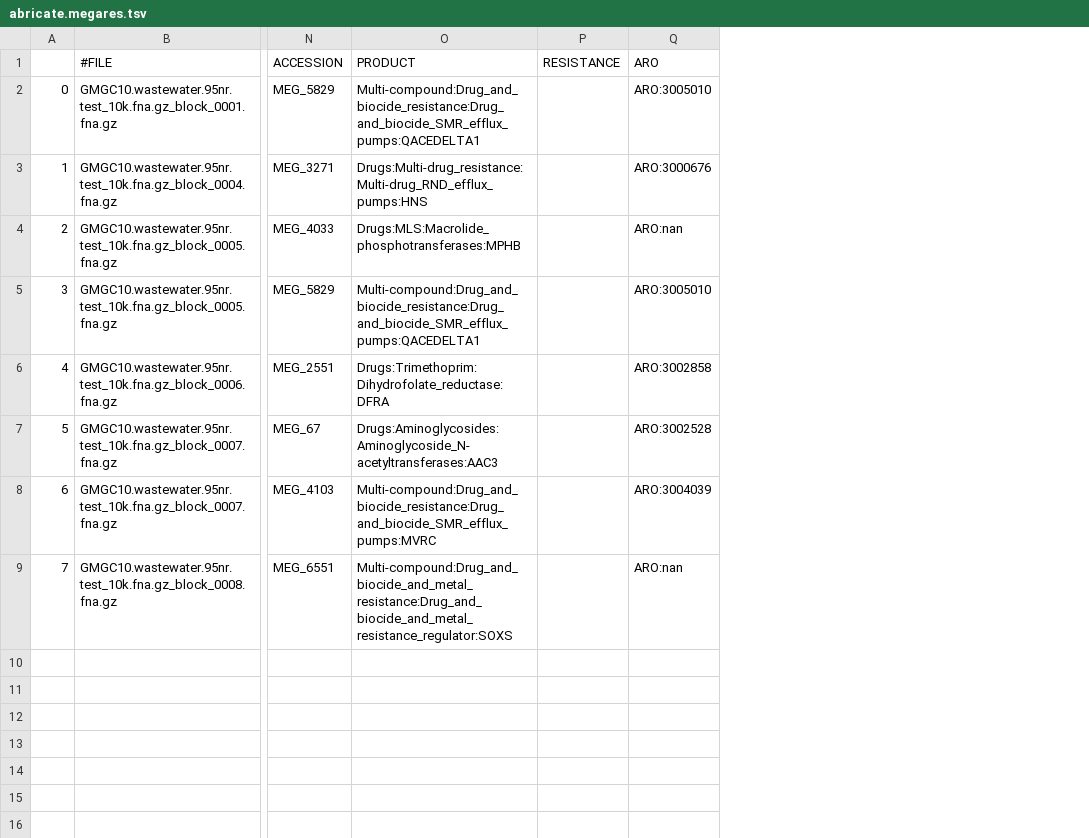
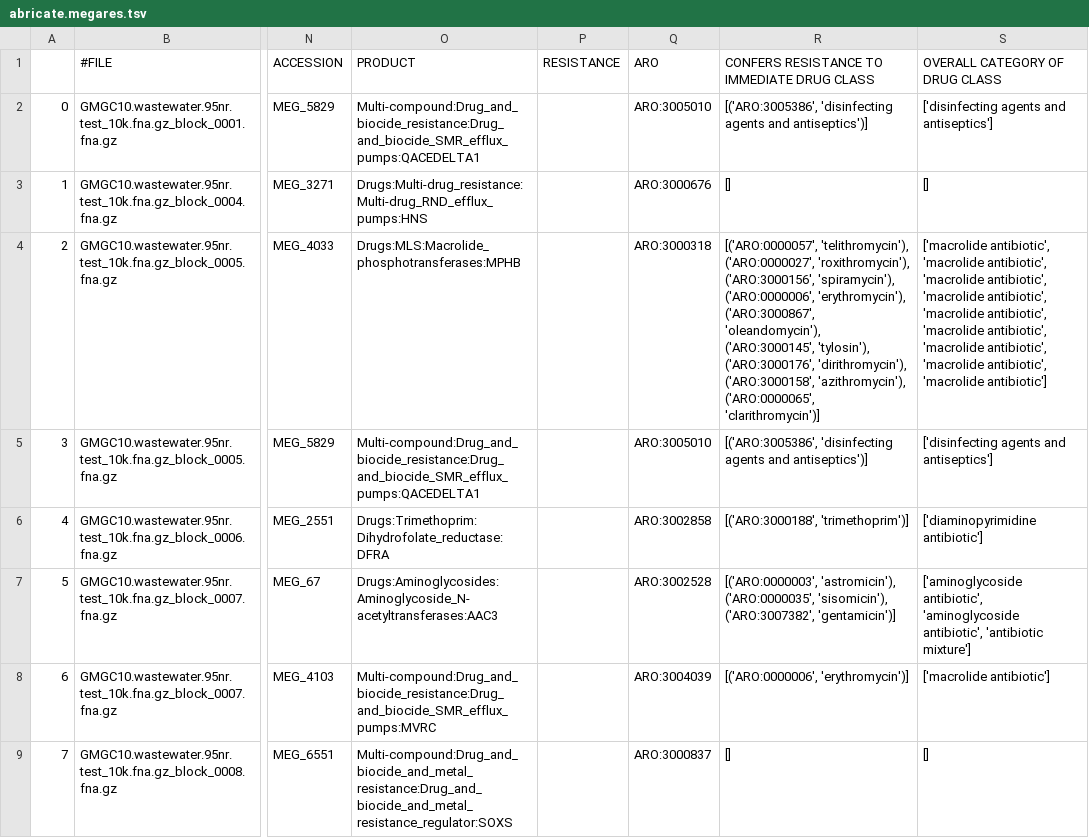
Before and after one commit to BigDataBiology/argNorm, a TSV file: outputs/raw/abricate.megares.tsv, drawn as a sheet; only a part is shown, gaps mark what is left out; the diff names each change by its address in the sheet, - before the commit and + after, or states it on an @@ line.

```diff
--- a/outputs/raw/abricate.megares.tsv
+++ b/outputs/raw/abricate.megares.tsv
+column R, rows 1-9: CONFERS RESISTANCE TO IMMEDIATE DRUG CLASS | [('ARO:3005386', 'disinfecting agents and antiseptics')] | [] | [('ARO:0000057', 'telithromycin'), ('ARO:0000027', 'roxithromycin'), ('ARO:3000156', 'spiramycin'), ('ARO:0000006', 'erythromycin'), ('ARO:3000867', 'oleandomycin'), ('ARO:3000145', 'tylosin'), ('ARO:3000176', 'dirithromycin'), ('ARO:3000158', 'azithromycin'), ('ARO:0000065', 'clarithromycin')] | [('ARO:3005386', 'disinfecting agents and antiseptics')] | [('ARO:3000188', 'trimethoprim')] | [('ARO:0000003', 'astromicin'), ('ARO:0000035', 'sisomicin'), ('ARO:3007382', 'gentamicin')] | [('ARO:0000006', 'erythromycin')] | []
+column S (OVERALL CATEGORY OF DRUG CLASS), rows 2-9: ['disinfecting agents and antiseptics'] | [] | ['macrolide antibiotic', 'macrolide antibiotic', 'macrolide antibiotic', 'macrolide antibiotic', 'macrolide antibiotic', 'macrolide antibiotic', 'macrolide antibiotic', 'macrolide antibiotic', 'macrolide antibiotic'] | ['disinfecting agents and antiseptics'] | ['diaminopyrimidine antibiotic'] | ['aminoglycoside antibiotic', 'aminoglycoside antibiotic', 'antibiotic mixture'] | ['macrolide antibiotic'] | []
-Q4 (ARO): ARO:nan
+Q4 (ARO): ARO:3000318
-Q9 (ARO): ARO:nan
+Q9 (ARO): ARO:3000837
```
Also changed, not shown: outputs/hamronized/amrfinderplus.ncbi.orfs.tsv, outputs/raw/abricate.argannot.tsv, 18 other files.
